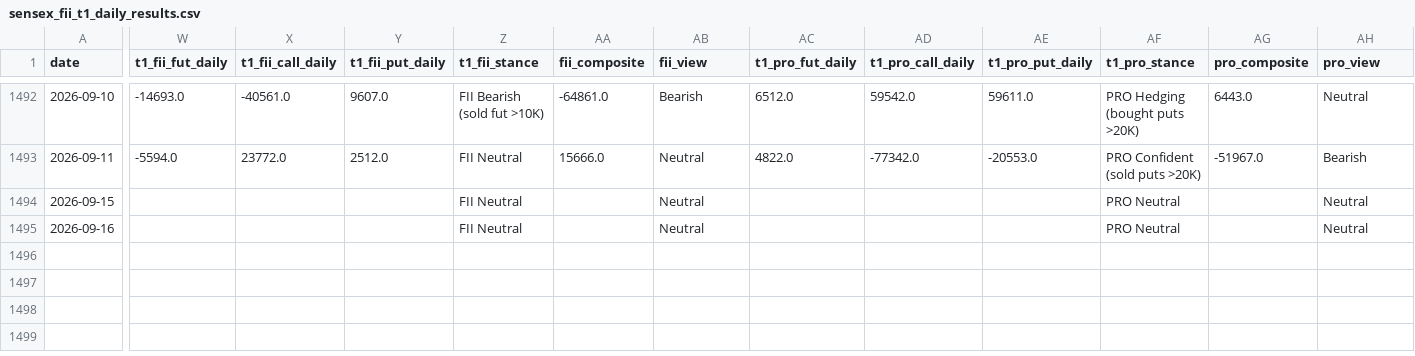
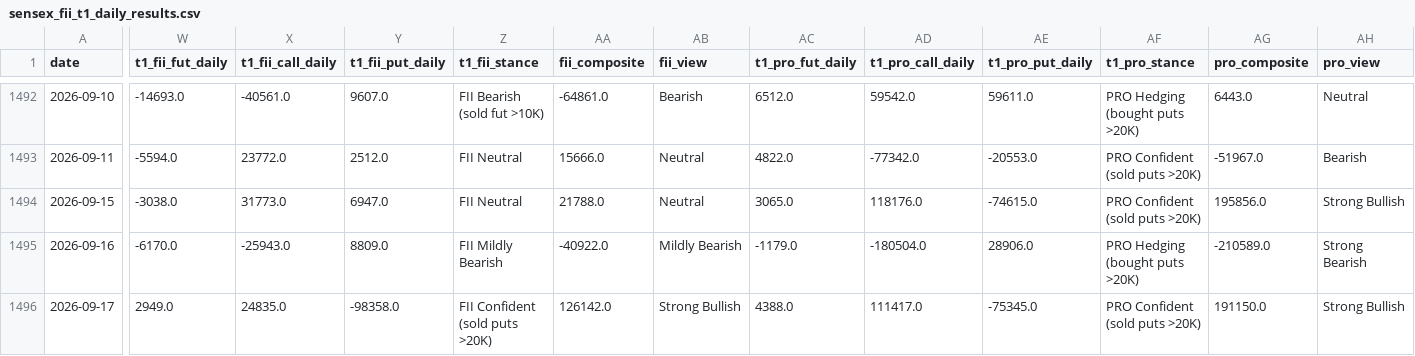
Before and after one commit to manish70158/vix-backtest-analysis, a CSV file: sensex-analysis/sensex_fii_t1_daily_results.csv, drawn as a sheet; only a part is shown, gaps mark what is left out; rows hold the shown columns only; the diff covers the shown part only; the diff names each change by its address in the sheet, - before the commit and + after, or states it on an @@ line.

```diff
--- a/sensex-analysis/sensex_fii_t1_daily_results.csv
+++ b/sensex-analysis/sensex_fii_t1_daily_results.csv
-W1494 (t1_fii_fut_daily): (empty)
+W1494 (t1_fii_fut_daily): -3038.0
-X1494 (t1_fii_call_daily): (empty)
+X1494 (t1_fii_call_daily): 31773.0
-Y1494 (t1_fii_put_daily): (empty)
+Y1494 (t1_fii_put_daily): 6947.0
-AA1494 (fii_composite): (empty)
+AA1494 (fii_composite): 21788.0
-AC1494 (t1_pro_fut_daily): (empty)
+AC1494 (t1_pro_fut_daily): 3065.0
-AD1494 (t1_pro_call_daily): (empty)
+AD1494 (t1_pro_call_daily): 118176.0
-AE1494 (t1_pro_put_daily): (empty)
+AE1494 (t1_pro_put_daily): -74615.0
-AF1494 (t1_pro_stance): PRO Neutral
+AF1494 (t1_pro_stance): PRO Confident (sold puts >20K)
-AG1494 (pro_composite): (empty)
+AG1494 (pro_composite): 195856.0
-AH1494 (pro_view): Neutral
+AH1494 (pro_view): Strong Bullish
-W1495 (t1_fii_fut_daily): (empty)
+W1495 (t1_fii_fut_daily): -6170.0
-X1495 (t1_fii_call_daily): (empty)
+X1495 (t1_fii_call_daily): -25943.0
-Y1495 (t1_fii_put_daily): (empty)
+Y1495 (t1_fii_put_daily): 8809.0
-Z1495 (t1_fii_stance): FII Neutral
+Z1495 (t1_fii_stance): FII Mildly Bearish
-AA1495 (fii_composite): (empty)
+AA1495 (fii_composite): -40922.0
-AB1495 (fii_view): Neutral
+AB1495 (fii_view): Mildly Bearish
-AC1495 (t1_pro_fut_daily): (empty)
+AC1495 (t1_pro_fut_daily): -1179.0
-AD1495 (t1_pro_call_daily): (empty)
+AD1495 (t1_pro_call_daily): -180504.0
-AE1495 (t1_pro_put_daily): (empty)
+AE1495 (t1_pro_put_daily): 28906.0
-AF1495 (t1_pro_stance): PRO Neutral
+AF1495 (t1_pro_stance): PRO Hedging (bought puts >20K)
-AG1495 (pro_composite): (empty)
+AG1495 (pro_composite): -210589.0
-AH1495 (pro_view): Neutral
+AH1495 (pro_view): Strong Bearish
+row 1496: 2026-09-17 | 2949.0 | 24835.0 | -98358.0 | FII Confident (sold puts >20K) | 126142.0 | Strong Bullish | 4388.0 | 111417.0 | -75345.0 | PRO Confident (sold puts >20K) | 191150.0 | Strong Bullish
```
Also changed, not shown: 24 edited cells elsewhere in this file, sensex-analysis/bse_fii_t1_daily.csv, vix_fii_t1_intraday_daily_results.csv, 3 other files.
